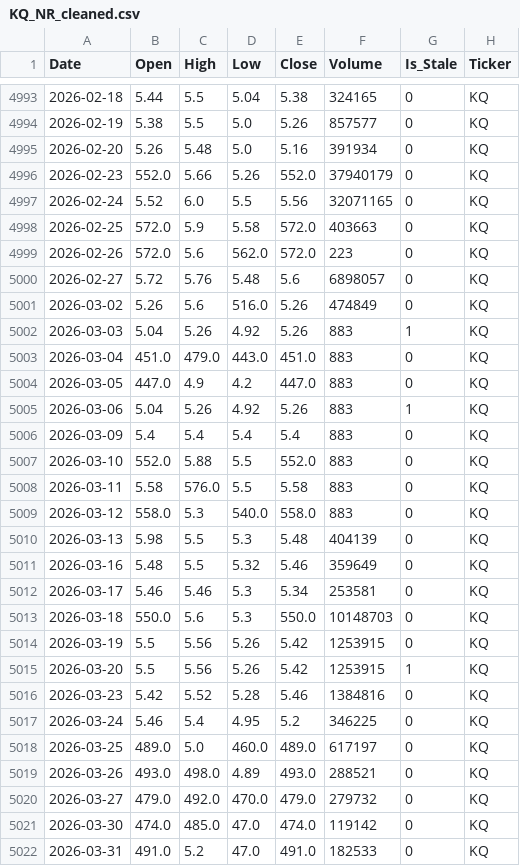
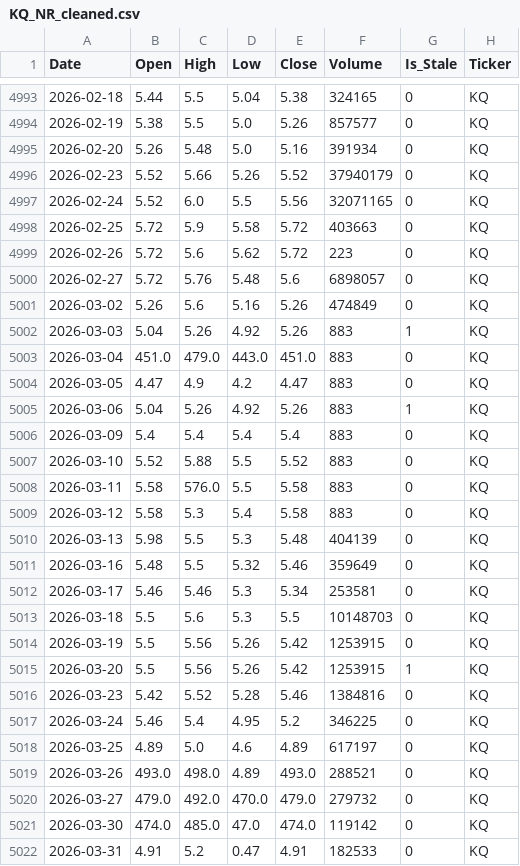
Before and after one commit to MoengaAlex1/nse_predictor, a CSV file: data/cleaned/KQ_NR_cleaned.csv, drawn as a sheet; only a part is shown, gaps mark what is left out; the diff covers the shown part only.

Commit message:
fix: correct 311 decimal-dropped OCR prices across 35 companies — divide 100x-inflated Open/Close/Low by 100

```diff
--- a/data/cleaned/KQ_NR_cleaned.csv
+++ b/data/cleaned/KQ_NR_cleaned.csv
@@ -4995,16 +4995,16 @@ Date,Open,High,Low,Close,Volume,Is_Stale,Ticker
 2026-02-20,5.26,5.48,5.0,5.16,391934,0,KQ
-2026-02-23,552.0,5.66,5.26,552.0,37940179,0,KQ
+2026-02-23,5.52,5.66,5.26,5.52,37940179,0,KQ
 2026-02-24,5.52,6.0,5.5,5.56,32071165,0,KQ
-2026-02-25,572.0,5.9,5.58,572.0,403663,0,KQ
-2026-02-26,572.0,5.6,562.0,572.0,223,0,KQ
+2026-02-25,5.72,5.9,5.58,5.72,403663,0,KQ
+2026-02-26,5.72,5.6,5.62,5.72,223,0,KQ
 2026-02-27,5.72,5.76,5.48,5.6,6898057,0,KQ
-2026-03-02,5.26,5.6,516.0,5.26,474849,0,KQ
+2026-03-02,5.26,5.6,5.16,5.26,474849,0,KQ
 2026-03-03,5.04,5.26,4.92,5.26,883,1,KQ
 2026-03-04,451.0,479.0,443.0,451.0,883,0,KQ
-2026-03-05,447.0,4.9,4.2,447.0,883,0,KQ
+2026-03-05,4.47,4.9,4.2,4.47,883,0,KQ
 2026-03-06,5.04,5.26,4.92,5.26,883,1,KQ
 2026-03-09,5.4,5.4,5.4,5.4,883,0,KQ
-2026-03-10,552.0,5.88,5.5,552.0,883,0,KQ
+2026-03-10,5.52,5.88,5.5,5.52,883,0,KQ
 2026-03-11,5.58,576.0,5.5,5.58,883,0,KQ
-2026-03-12,558.0,5.3,540.0,558.0,883,0,KQ
+2026-03-12,5.58,5.3,5.4,5.58,883,0,KQ
 2026-03-13,5.98,5.5,5.3,5.48,404139,0,KQ
@@ -5012,3 +5012,3 @@ Date,Open,High,Low,Close,Volume,Is_Stale,Ticker
 2026-03-17,5.46,5.46,5.3,5.34,253581,0,KQ
-2026-03-18,550.0,5.6,5.3,550.0,10148703,0,KQ
+2026-03-18,5.5,5.6,5.3,5.5,10148703,0,KQ
 2026-03-19,5.5,5.56,5.26,5.42,1253915,0,KQ
@@ -5017,3 +5017,3 @@ Date,Open,High,Low,Close,Volume,Is_Stale,Ticker
 2026-03-24,5.46,5.4,4.95,5.2,346225,0,KQ
-2026-03-25,489.0,5.0,460.0,489.0,617197,0,KQ
+2026-03-25,4.89,5.0,4.6,4.89,617197,0,KQ
 2026-03-26,493.0,498.0,4.89,493.0,288521,0,KQ
@@ -5021,2 +5021,2 @@ Date,Open,High,Low,Close,Volume,Is_Stale,Ticker
 2026-03-30,474.0,485.0,47.0,474.0,119142,0,KQ
-2026-03-31,491.0,5.2,47.0,491.0,182533,0,KQ
+2026-03-31,4.91,5.2,0.47,4.91,182533,0,KQ
```
Also changed, not shown: 47 edited cells elsewhere in this file, data/cleaned/CIC_NR_cleaned.csv, data/cleaned/OCH_NR_cleaned.csv, 43 other files.
